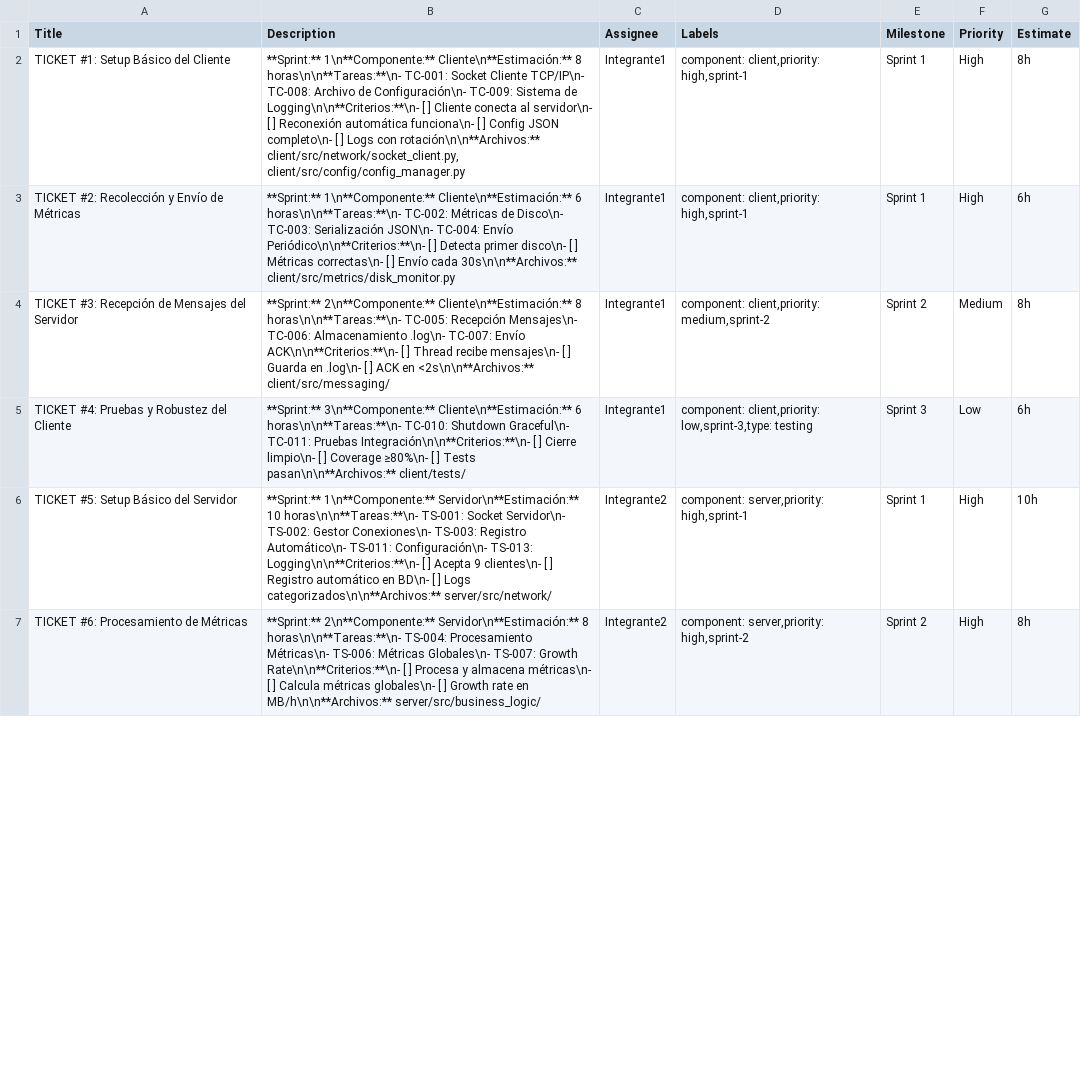
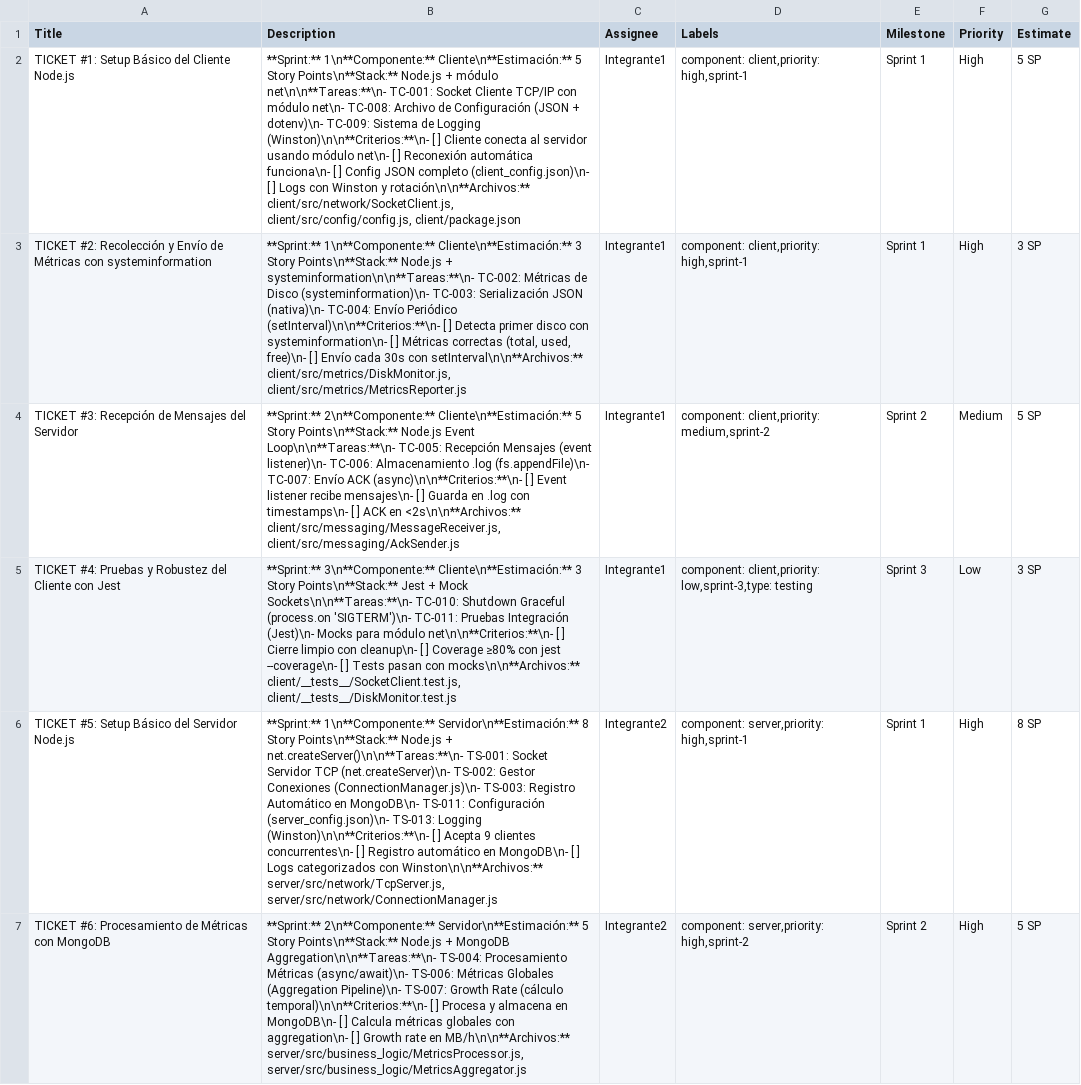
Before and after one commit to Rodrygoes21/sockets-, a CSV file: tickets_import.csv, drawn as a sheet; only a part is shown; the diff covers the shown part only; the diff names each change by its address in the sheet, - before the commit and + after, or states it on an @@ line.

Commit message:
Cambio estimaciones a Story Points (Scrum Poker Fibonacci)

```diff
--- a/tickets_import.csv
+++ b/tickets_import.csv
-A2 (Title): TICKET #1: Setup Básico del Cliente
+A2 (Title): TICKET #1: Setup Básico del Cliente Node.js
-B2 (Description): …1\n**Componente:** Cliente\n**Estimación:** 8 horas\n\n**Tareas:**\n- TC-001: Socket Cliente TCP/IP\n- TC-008: Archivo de Configuración\n- TC-009: Sistema de Logging\n\n**Criterios:**\n- [ ] Cliente conecta al servidor\n- [ ] Reconexión automática funciona\n- [ ] Config JSON completo\n- [ ] Logs con rotación\n\n**Archivos:** client/src/network/socket_client.py, client/src/config/config_manager.py
+B2 (Description): …1\n**Componente:** Cliente\n**Estimación:** 5 Story Points\n**Stack:** Node.js + módulo net\n\n**Tareas:**\n- TC-001: Socket Cliente TCP/IP con módulo net\n- TC-008: Archivo de Configuración (JSON + dotenv)\n- TC-009: Sistema de Logging (Winston)\n\n**Criterios:**\n- [ ] Cliente conecta al servidor usando módulo net\n- [ ] Reconexión automática funciona\n- [ ] Config JSON completo (client_config.json)\n- [ ] Logs con Winston y rotación\n\n**Archivos:** client/src/network/SocketClient.js, client/src/config/config.js, client/package.json
-G2 (Estimate): 8h
+G2 (Estimate): 5 SP
-A3 (Title): …de Métricas
+A3 (Title): …de Métricas con systeminformation
-B3 (Description): …1\n**Componente:** Cliente\n**Estimación:** 6 horas\n\n**Tareas:**\n- TC-002: Métricas de Disco\n- TC-003: Serialización JSON\n- TC-004: Envío Periódico\n\n**Criterios:**\n- [ ] Detecta primer disco\n- [ ] Métricas correctas\n- [ ] Envío cada 30s\n\n**Archivos:** client/src/metrics/disk_monitor.py
+B3 (Description): …1\n**Componente:** Cliente\n**Estimación:** 3 Story Points\n**Stack:** Node.js + systeminformation\n\n**Tareas:**\n- TC-002: Métricas de Disco (systeminformation)\n- TC-003: Serialización JSON (nativa)\n- TC-004: Envío Periódico (setInterval)\n\n**Criterios:**\n- [ ] Detecta primer disco con systeminformation\n- [ ] Métricas correctas (total, used, free)\n- [ ] Envío cada 30s con setInterval\n\n**Archivos:** client/src/metrics/DiskMonitor.js, client/src/metrics/MetricsReporter.js
-G3 (Estimate): 6h
+G3 (Estimate): 3 SP
-B4 (Description): …2\n**Componente:** Cliente\n**Estimación:** 8 horas\n\n**Tareas:**\n- TC-005: Recepción Mensajes\n- TC-006: Almacenamiento .log\n- TC-007: Envío ACK\n\n**Criterios:**\n- [ ] Thread recibe mensajes\n- [ ] Guarda en .log\n- [ ] ACK en <2s\n\n**Archivos:** client/src/messaging/
+B4 (Description): …2\n**Componente:** Cliente\n**Estimación:** 5 Story Points\n**Stack:** Node.js Event Loop\n\n**Tareas:**\n- TC-005: Recepción Mensajes (event listener)\n- TC-006: Almacenamiento .log (fs.appendFile)\n- TC-007: Envío ACK (async)\n\n**Criterios:**\n- [ ] Event listener recibe mensajes\n- [ ] Guarda en .log con timestamps\n- [ ] ACK en <2s\n\n**Archivos:** client/src/messaging/MessageReceiver.js, client/src/messaging/AckSender.js
-G4 (Estimate): 8h
+G4 (Estimate): 5 SP
-A5 (Title): …del Cliente
+A5 (Title): …del Cliente con Jest
-B5 (Description): …3\n**Componente:** Cliente\n**Estimación:** 6 horas\n\n**Tareas:**\n- TC-010: Shutdown Graceful\n- TC-011: Pruebas Integración\n\n**Criterios:**\n- [ ] Cierre limpio\n- [ ] Coverage ≥80%\n- [ ] Tests pasan\n\n**Archivos:** client/tests/
+B5 (Description): …3\n**Componente:** Cliente\n**Estimación:** 3 Story Points\n**Stack:** Jest + Mock Sockets\n\n**Tareas:**\n- TC-010: Shutdown Graceful (process.on 'SIGTERM')\n- TC-011: Pruebas Integración (Jest)\n- Mocks para módulo net\n\n**Criterios:**\n- [ ] Cierre limpio con cleanup\n- [ ] Coverage ≥80% con jest --coverage\n- [ ] Tests pasan con mocks\n\n**Archivos:** client/__tests__/SocketClient.test.js, client/__tests__/DiskMonitor.test.js
-G5 (Estimate): 6h
+G5 (Estimate): 3 SP
-A6 (Title): TICKET #5: Setup Básico del Servidor
+A6 (Title): TICKET #5: Setup Básico del Servidor Node.js
-B6 (Description): …1\n**Componente:** Servidor\n**Estimación:** 10 horas\n\n**Tareas:**\n- TS-001: Socket Servidor\n- TS-002: Gestor Conexiones\n- TS-003: Registro Automático\n- TS-011: Configuración\n- TS-013: Logging\n\n**Criterios:**\n- [ ] Acepta 9 clientes\n- [ ] Registro automático en BD\n- [ ] Logs categorizados\n\n**Archivos:** server/src/network/
+B6 (Description): …1\n**Componente:** Servidor\n**Estimación:** 8 Story Points\n**Stack:** Node.js + net.createServer()\n\n**Tareas:**\n- TS-001: Socket Servidor TCP (net.createServer)\n- TS-002: Gestor Conexiones (ConnectionManager.js)\n- TS-003: Registro Automático en MongoDB\n- TS-011: Configuración (server_config.json)\n- TS-013: Logging (Winston)\n\n**Criterios:**\n- [ ] Acepta 9 clientes concurrentes\n- [ ] Registro automático en MongoDB\n- [ ] Logs categorizados con Winston\n\n**Archivos:** server/src/network/TcpServer.js, server/src/network/ConnectionManager.js
-G6 (Estimate): 10h
+G6 (Estimate): 8 SP
-A7 (Title): TICKET #6: Procesamiento de Métricas
+A7 (Title): TICKET #6: Procesamiento de Métricas con MongoDB
-B7 (Description): …2\n**Componente:** Servidor\n**Estimación:** 8 horas\n\n**Tareas:**\n- TS-004: Procesamiento Métricas\n- TS-006: Métricas Globales\n- TS-007: Growth Rate\n\n**Criterios:**\n- [ ] Procesa y almacena métricas\n- [ ] Calcula métricas globales\n- [ ] Growth rate en MB/h\n\n**Archivos:** server/src/business_logic/
+B7 (Description): …2\n**Componente:** Servidor\n**Estimación:** 5 Story Points\n**Stack:** Node.js + MongoDB Aggregation\n\n**Tareas:**\n- TS-004: Procesamiento Métricas (async/await)\n- TS-006: Métricas Globales (Aggregation Pipeline)\n- TS-007: Growth Rate (cálculo temporal)\n\n**Criterios:**\n- [ ] Procesa y almacena en MongoDB\n- [ ] Calcula métricas globales con aggregation\n- [ ] Growth rate en MB/h\n\n**Archivos:** server/src/business_logic/MetricsProcessor.js, server/src/business_logic/MetricsAggregator.js
-G7 (Estimate): 8h
+G7 (Estimate): 5 SP
```
Also changed, not shown: 44 edited cells elsewhere in this file.
